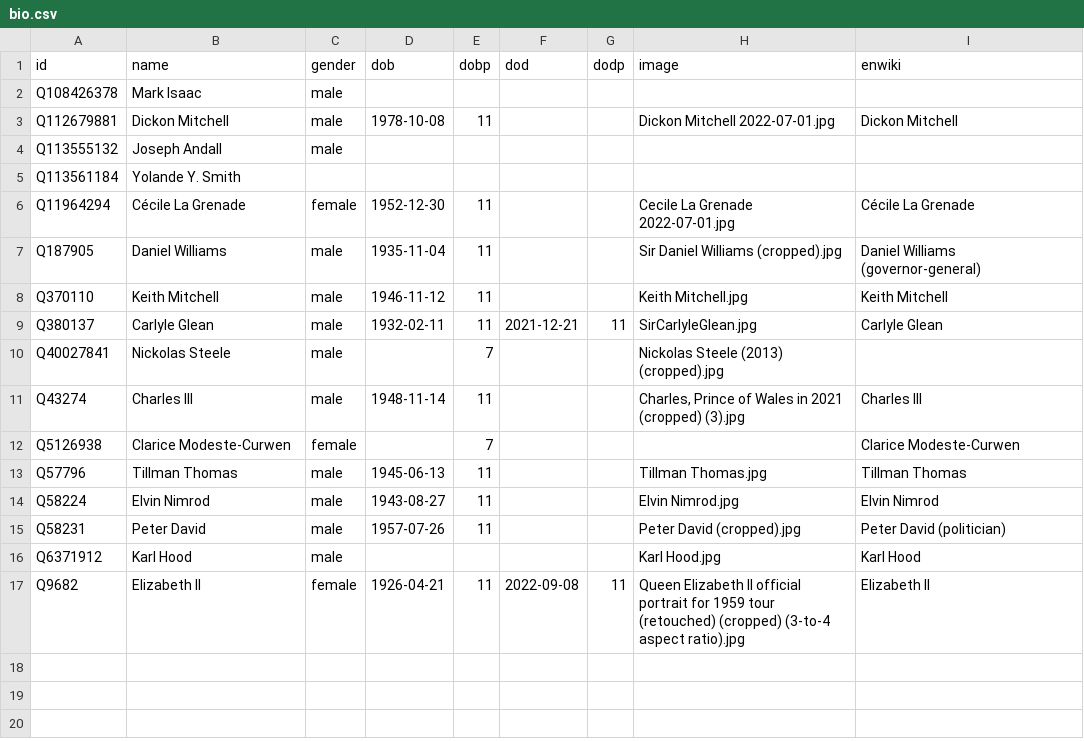
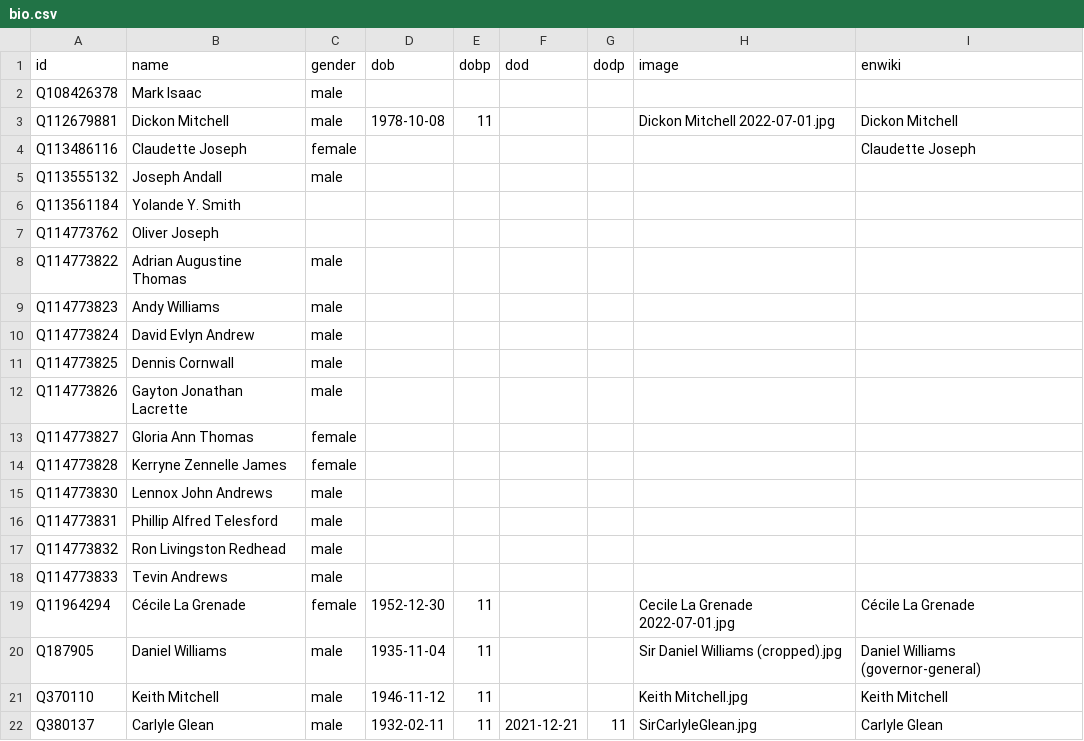
Before and after one commit to every-politician-scrapers/grenada, a CSV file: html/bio.csv, drawn as a sheet; only a part is shown; the shorter side is filled out with more unchanged rows.

```diff
--- a/html/bio.csv
+++ b/html/bio.csv
@@ -3,4 +3,17 @@ Q108426378,Mark Isaac,male,,,,,,
 Q112679881,Dickon Mitchell,male,1978-10-08,11,,,Dickon Mitchell 2022-07-01.jpg,Dickon Mitchell
+Q113486116,Claudette Joseph,female,,,,,,Claudette Joseph
 Q113555132,Joseph Andall,male,,,,,,
 Q113561184,Yolande Y. Smith,,,,,,,
+Q114773762,Oliver Joseph,,,,,,,
+Q114773822,Adrian Augustine Thomas,male,,,,,,
+Q114773823,Andy Williams,male,,,,,,
+Q114773824,David Evlyn Andrew,male,,,,,,
+Q114773825,Dennis Cornwall,male,,,,,,
+Q114773826,Gayton Jonathan Lacrette,male,,,,,,
+Q114773827,Gloria Ann Thomas,female,,,,,,
+Q114773828,Kerryne Zennelle James,female,,,,,,
+Q114773830,Lennox John Andrews,male,,,,,,
+Q114773831,Phillip Alfred Telesford,male,,,,,,
+Q114773832,Ron Livingston Redhead,male,,,,,,
+Q114773833,Tevin Andrews,male,,,,,,
 Q11964294,Cécile La Grenade,female,1952-12-30,11,,,Cecile La Grenade 2022-07-01.jpg,Cécile La Grenade
```
Also changed, not shown: html/current.csv, html/holders21.csv, 3 other files.
